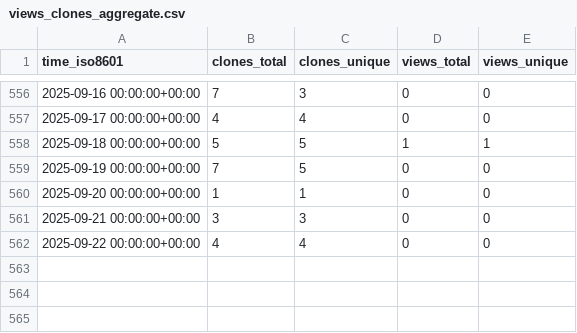
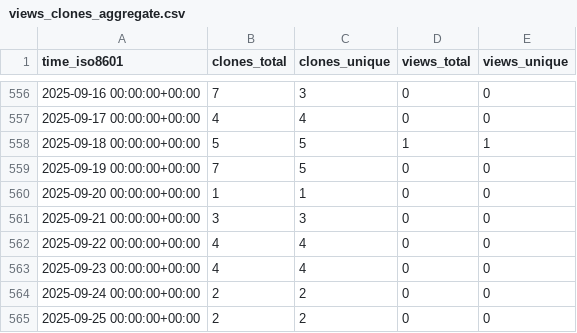
Before and after one commit to stablecaps/terraform-aws-iam-policies-stablecaps, a CSV file: stablecaps/terraform-aws-iam-policies-stablecaps/ghrs-data/views_clones_aggregate.csv, drawn as a sheet; only a part is shown, gaps mark what is left out.

```diff
--- a/stablecaps/terraform-aws-iam-policies-stablecaps/ghrs-data/views_clones_aggregate.csv
+++ b/stablecaps/terraform-aws-iam-policies-stablecaps/ghrs-data/views_clones_aggregate.csv
@@ -562 +562,4 @@ time_iso8601,clones_total,clones_unique,views_total,views_unique
 2025-09-22 00:00:00+00:00,4,4,0,0
+2025-09-23 00:00:00+00:00,4,4,0,0
+2025-09-24 00:00:00+00:00,2,2,0,0
+2025-09-25 00:00:00+00:00,2,2,0,0
```
Also changed, not shown: 1 other file.
